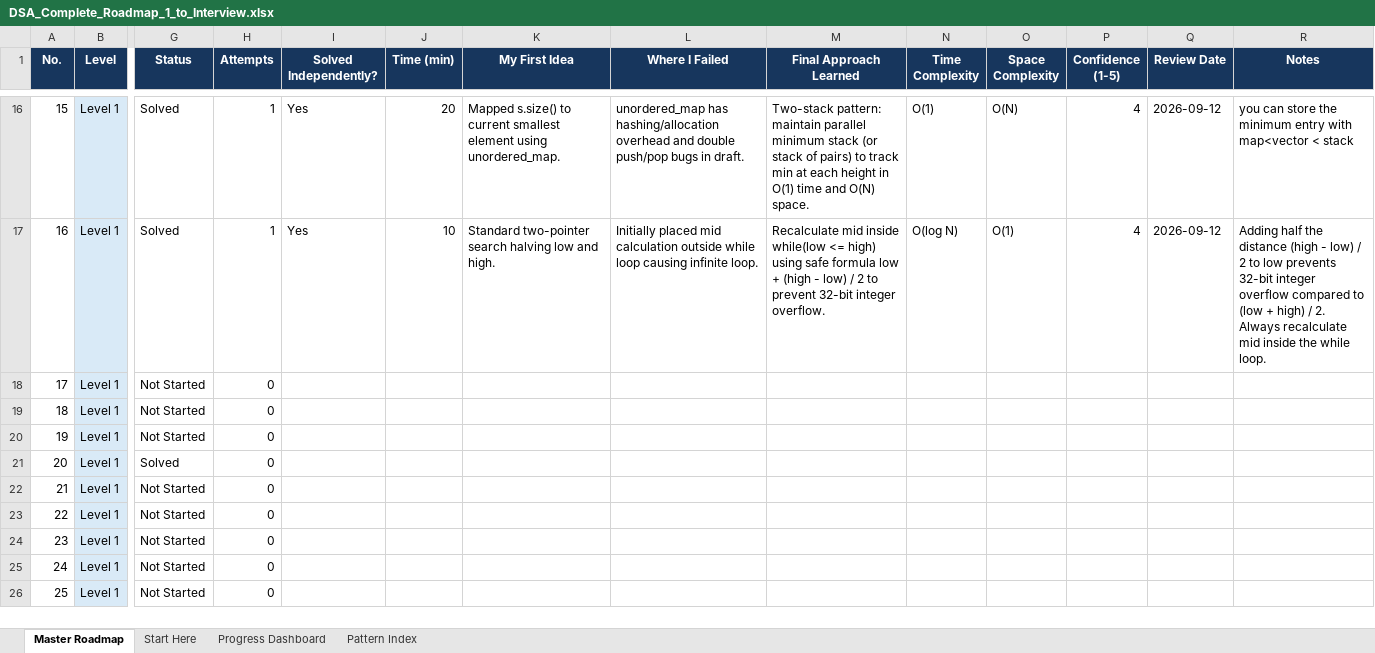
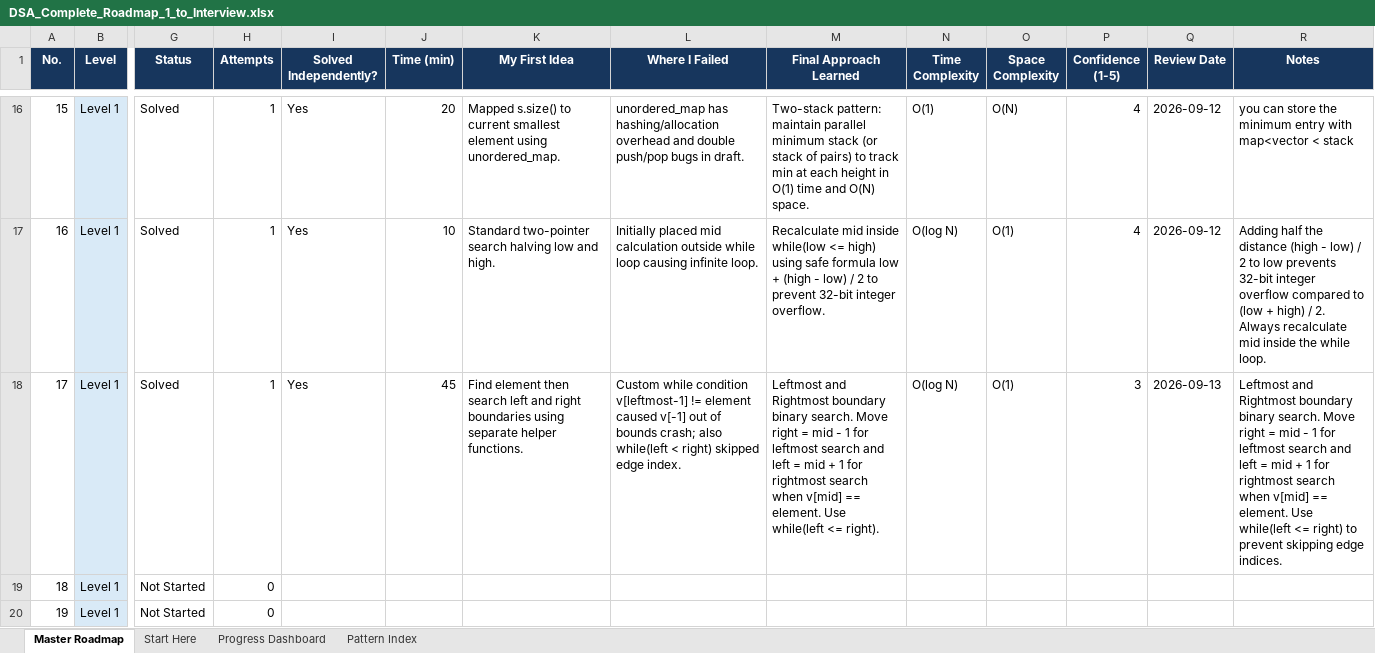
Before and after one commit to Rakmo5/DSA, an Excel workbook: DSA_Complete_Roadmap_1_to_Interview.xlsx, sheet Master Roadmap, drawn as a sheet; only a part is shown, gaps mark what is left out; the shorter side is filled out with more unchanged rows; values as stored, in another font and other column widths than the file's, no borders; the diff names each change by its address in the sheet, - before the commit and + after, or states it on an @@ line.

Commit message:
Solve No. 17: Find First and Last Position of Element in Sorted Array (Boundary Binary Search) and sync roadmap tracker

```diff
--- a/DSA_Complete_Roadmap_1_to_Interview.xlsx (sheet Master Roadmap)
+++ b/DSA_Complete_Roadmap_1_to_Interview.xlsx (sheet Master Roadmap)
-G18 (Status): Not Started
+G18 (Status): Solved
-H18 (Attempts): 0
+H18 (Attempts): 1
-I18 (Solved Independently?): (empty)
+I18 (Solved Independently?): Yes
-J18 (Time (min)): (empty)
+J18 (Time (min)): 45
-K18 (My First Idea): (empty)
+K18 (My First Idea): Find element then search left and right boundaries using separate helper functions.
-L18 (Where I Failed): (empty)
+L18 (Where I Failed): Custom while condition v[leftmost-1] != element caused v[-1] out of bounds crash; also while(left < right) skipped edge index.
-M18 (Final Approach Learned): (empty)
+M18 (Final Approach Learned): Leftmost and Rightmost boundary binary search. Move right = mid - 1 for leftmost search and left = mid + 1 for rightmost search when v[mid] == element. Use while(left <= right).
-N18 (Time Complexity): (empty)
+N18 (Time Complexity): O(log N)
-O18 (Space Complexity): (empty)
+O18 (Space Complexity): O(1)
-P18 (Confidence (1-5)): (empty)
+P18 (Confidence (1-5)): 3
-Q18 (Review Date): (empty)
+Q18 (Review Date): 2026-09-13
-R18 (Notes): (empty)
+R18 (Notes): Leftmost and Rightmost boundary binary search. Move right = mid - 1 for leftmost search and left = mid + 1 for rightmost search when v[mid] == element. Use while(left <= right) to prevent skipping edge indices.
```
Also changed, not shown: 3 other files.
